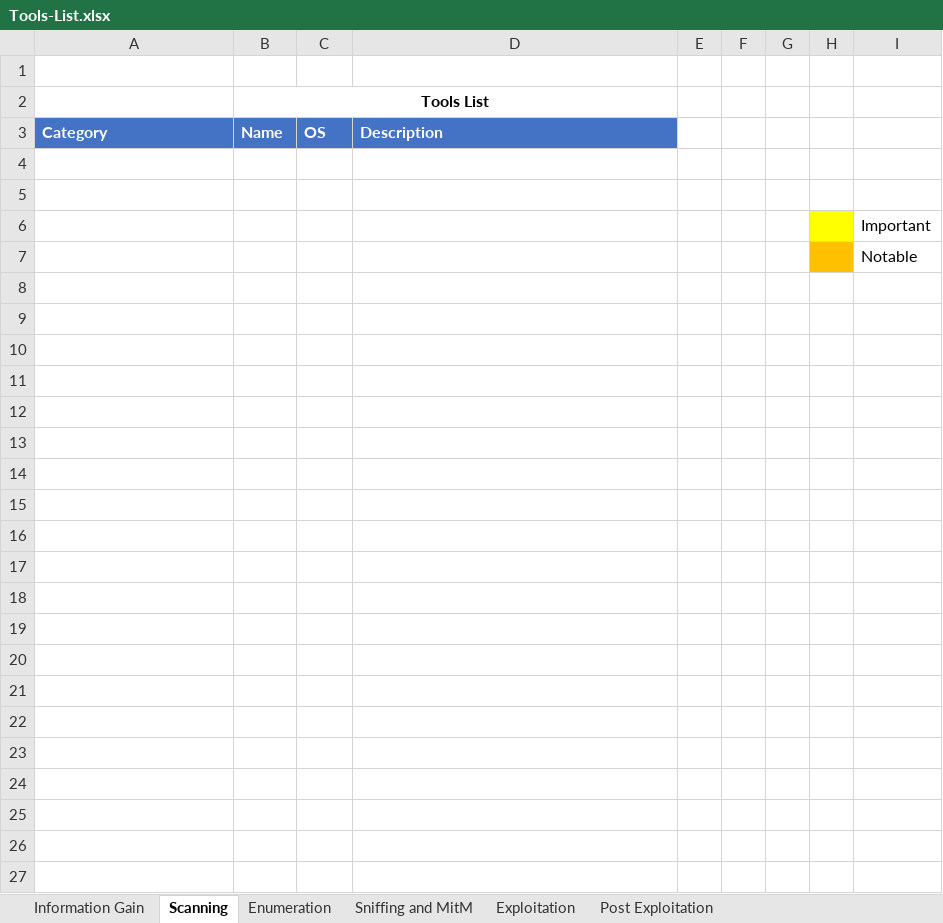
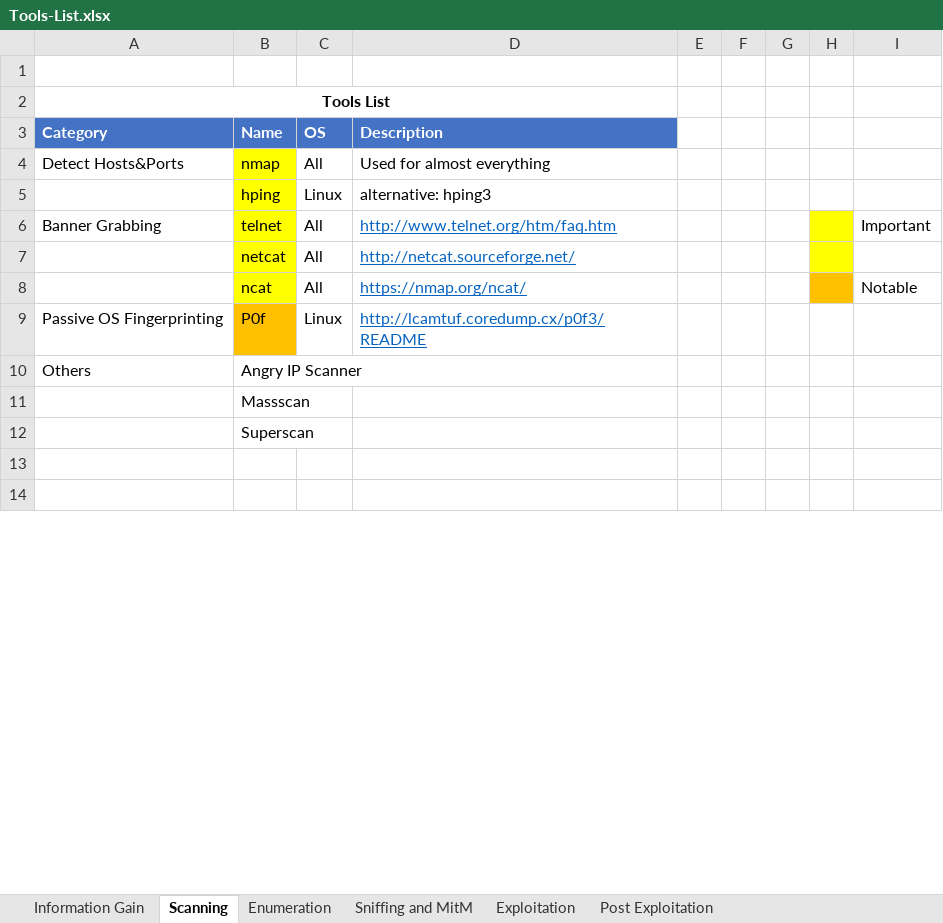
Before and after one commit to zer0byte/ecppt-notes, an Excel workbook: ECPPT/network-security/Tools-List.xlsx, sheet Scanning, drawn as a sheet; only a part is shown; the shorter side is filled out with more unchanged rows; values as stored, in another font and other column widths than the file's, no borders; removed rows and columns are numbered as before the commit, all else as after; the diff covers the shown part only; the diff names each change by its address in the sheet, - before the commit and + after, or states it on an @@ line.

```diff
--- a/ECPPT/network-security/Tools-List.xlsx (sheet Scanning)
+++ b/ECPPT/network-security/Tools-List.xlsx (sheet Scanning)
-row 2:  | Tools List
+row 2: Tools List
-row 4: (empty)
+row 4: Detect Hosts&Ports | nmap | All | Used for almost everything
-B4:B5 fill: none
+B4:B5 fill: #FFFF00
-row 5: (empty)
+row 5:  | hping | Linux | alternative: hping3
-row 6:  |  |  |  |  |  |  |  | Important
-row 7:  |  |  |  |  |  |  |  | Notable
-row 6: (empty)
+row 6: Banner Grabbing | telnet | All | http://www.telnet.org/htm/faq.htm |  |  |  |  | Important
-B6:B8 fill: none
+B6:B8 fill: #FFFF00
-H6:H7 fill: none
+H6:H7 fill: #FFFF00
-row 7: (empty)
+row 7:  | netcat | All | http://netcat.sourceforge.net/
-row 8: (empty)
+row 8:  | ncat | All | https://nmap.org/ncat/ |  |  |  |  | Notable
-H8 fill: none
+H8 fill: #FFC000
-row 9: (empty)
+row 9: Passive OS Fingerprinting | P0f | Linux | http://lcamtuf.coredump.cx/p0f3/README
-B9 fill: none
+B9 fill: #FFC000
-row 10: (empty)
+row 10: Others | Angry IP Scanner
-B11 (Name): (empty)
+B11 (Name): Massscan
-B12 (Name): (empty)
+B12 (Name): Superscan
-row 15: (empty)
-row 16: (empty)
-row 17: (empty)
-row 18: (empty)
-row 19: (empty)
-row 20: (empty)
-row 21: (empty)
-row 22: (empty)
-row 23: (empty)
-row 24: (empty)
-row 25: (empty)
-row 26: (empty)
-row 27: (empty)
```
Also changed, not shown: 30 added rows and 11 removed rows elsewhere in this sheet, sheet Enumeration, sheet Post Exploitation, sheet Sniffing and MitM, sheet Exploitation.
